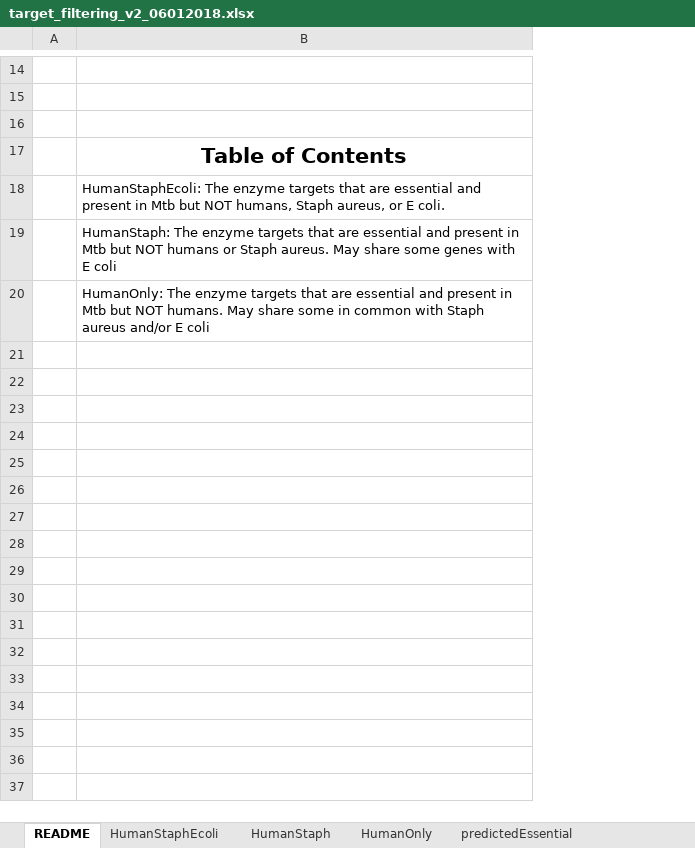
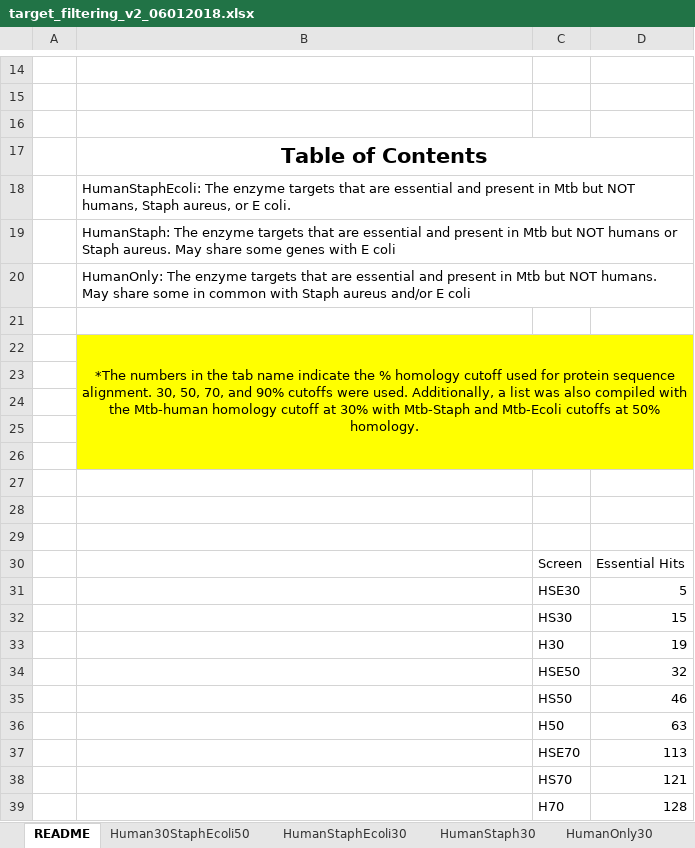
Before and after one commit to slillington/Mtb_inhibition, an Excel workbook: results/target_filtering_v2_06012018.xlsx, sheet README, drawn as a sheet; only a part is shown, gaps mark what is left out; values as stored, in another font and other column widths than the file's, no borders; charts and pictures not drawn; the diff covers the shown part only; the diff names each change by its address in the sheet, - before the commit and + after, or states it on an @@ line.

```diff
--- a/results/target_filtering_v2_06012018.xlsx (sheet README)
+++ b/results/target_filtering_v2_06012018.xlsx (sheet README)
-sheet tab: HumanStaphEcoli
+sheet tab: HumanStaphEcoli30
-sheet tab: HumanStaph
+sheet tab: HumanStaph30
-sheet tab: HumanOnly
+sheet tab: HumanOnly30
+sheet tab: Human30StaphEcoli50
+column C, empty
+column D, empty
+B17:D17 merged
+B18:D18 merged
+B19:D19 merged
+B20:D20 merged
+row 21: (empty)
+row 22:  | *The numbers in the tab name indicate the % homology cutoff used for protein sequence alignment. 30, 50, 70, and 90% cutoffs were used. Additionally, a list was also compiled with the Mtb-human homology cutoff at 30% with Mtb-Staph and Mtb-Ecoli cutoffs at 50% homology.
+row 23: (empty)
+row 24: (empty)
+row 25: (empty)
+row 26: (empty)
+row 27: (empty)
+row 28: (empty)
+row 29: (empty)
+row 30:  |  | Screen | Essential Hits
+row 31:  |  | HSE30 | 5
+row 32:  |  | HS30 | 15
+row 33:  |  | H30 | 19
+row 34:  |  | HSE50 | 32
+row 35:  |  | HS50 | 46
+row 36:  |  | H50 | 63
+row 37:  |  | HSE70 | 113
+row 38:  |  | HS70 | 121
+row 39:  |  | H70 | 128
```
Also changed, not shown: merged cells elsewhere in this sheet, other sheet tabs, formulas that keep their value, charts or pictures, data/mycobacterium_tuberculosis_mets.xlsx, 12 other files.
